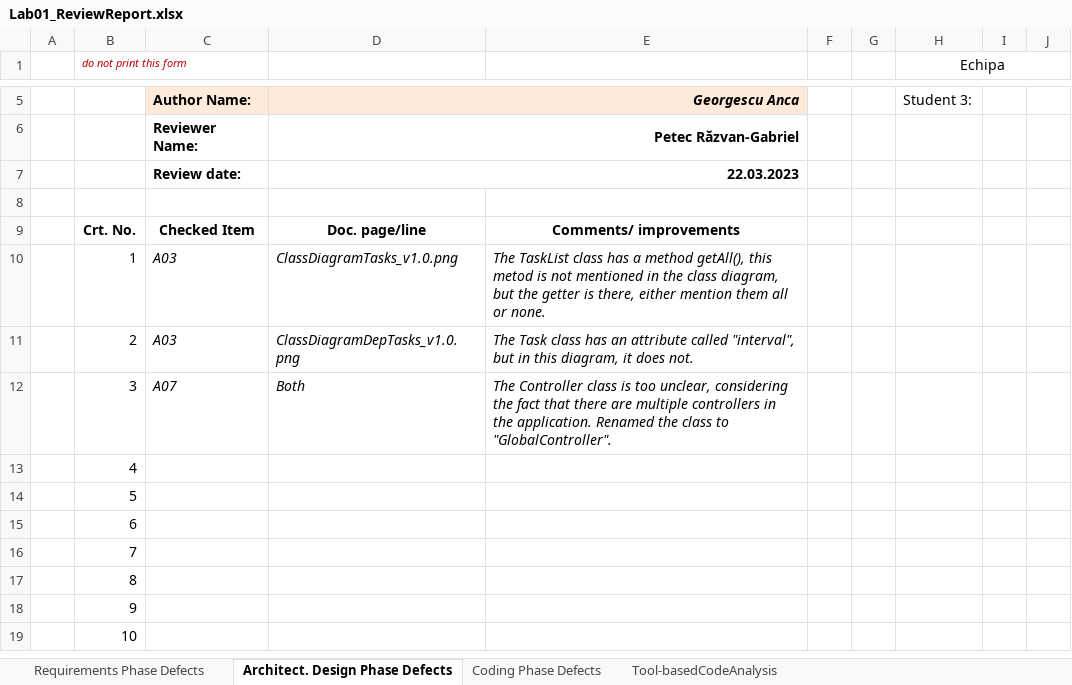
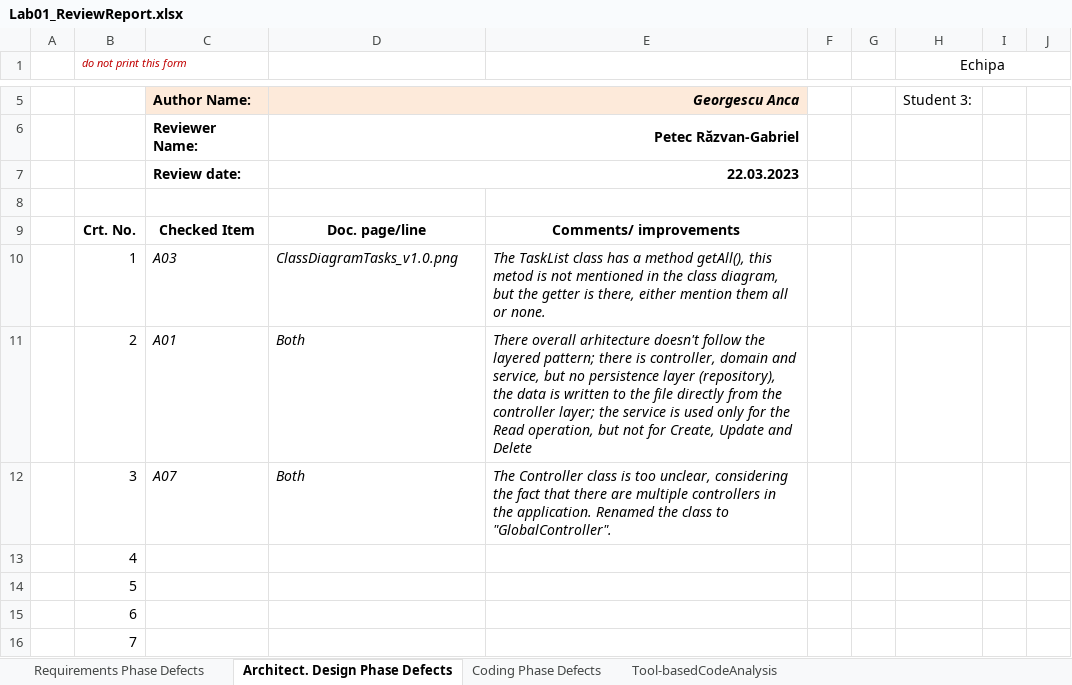
Before and after one commit to razvan404/tasks-verification-and-validation, an Excel workbook: docs/lab01/Lab01_ReviewReport.xlsx, sheet Architect. Design Phase Defects, drawn as a sheet; only a part is shown, gaps mark what is left out; the shorter side is filled out with more unchanged rows; values as stored, in another font and other column widths than the file's, no borders; the diff names each change by its address in the sheet, - before the commit and + after, or states it on an @@ line.

Commit message:
Changed some of the architectural observations

```diff
--- a/docs/lab01/Lab01_ReviewReport.xlsx (sheet Architect. Design Phase Defects)
+++ b/docs/lab01/Lab01_ReviewReport.xlsx (sheet Architect. Design Phase Defects)
-C11: A03
+C11: A01
-D11: ClassDiagramDepTasks_v1.0.png
+D11: Both
-E11: The Task class has an attribute called "interval", but in this diagram, it does not.
+E11: There overall arhitecture doesn't follow the layered pattern; there is controller, domain and service, but no persistence layer (repository), the data is written to the file directly from the controller layer; the service is used only for the Read operation, but not for Create, Update and Delete
```
Also changed, not shown: sheet Tool-basedCodeAnalysis.
